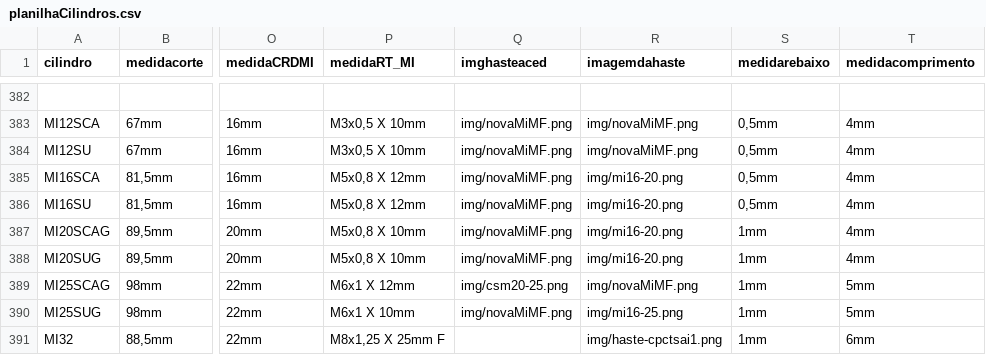
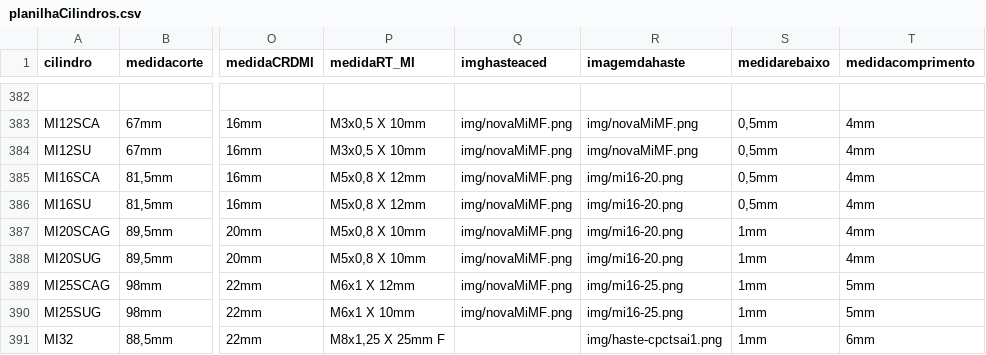
Before and after one commit to yurinascmnt05/op, a CSV file: planilhaCilindros.csv, drawn as a sheet; only a part is shown, gaps mark what is left out; the diff names each change by its address in the sheet, - before the commit and + after, or states it on an @@ line.

Commit message:
Update planilhaCilindros.csv

```diff
--- a/planilhaCilindros.csv
+++ b/planilhaCilindros.csv
-Q389 (imghasteaced): img/csm20-25.png
+Q389 (imghasteaced): img/novaMiMF.png
-R389 (imagemdahaste): img/novaMiMF.png
+R389 (imagemdahaste): img/mi16-25.png
```
